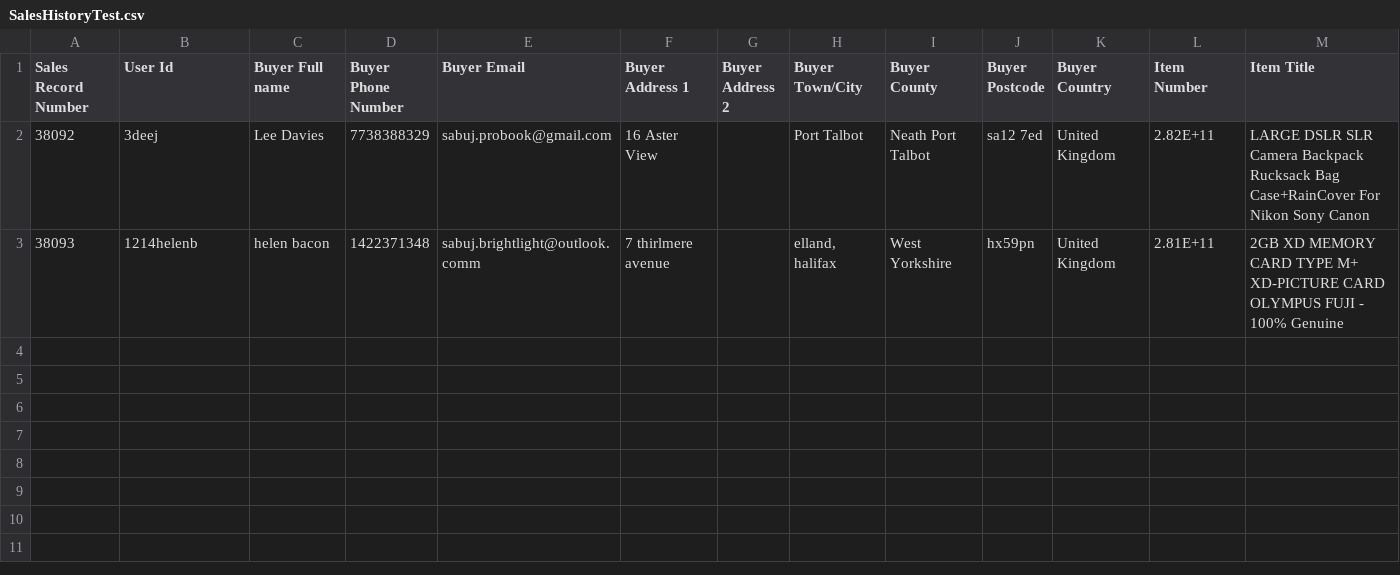
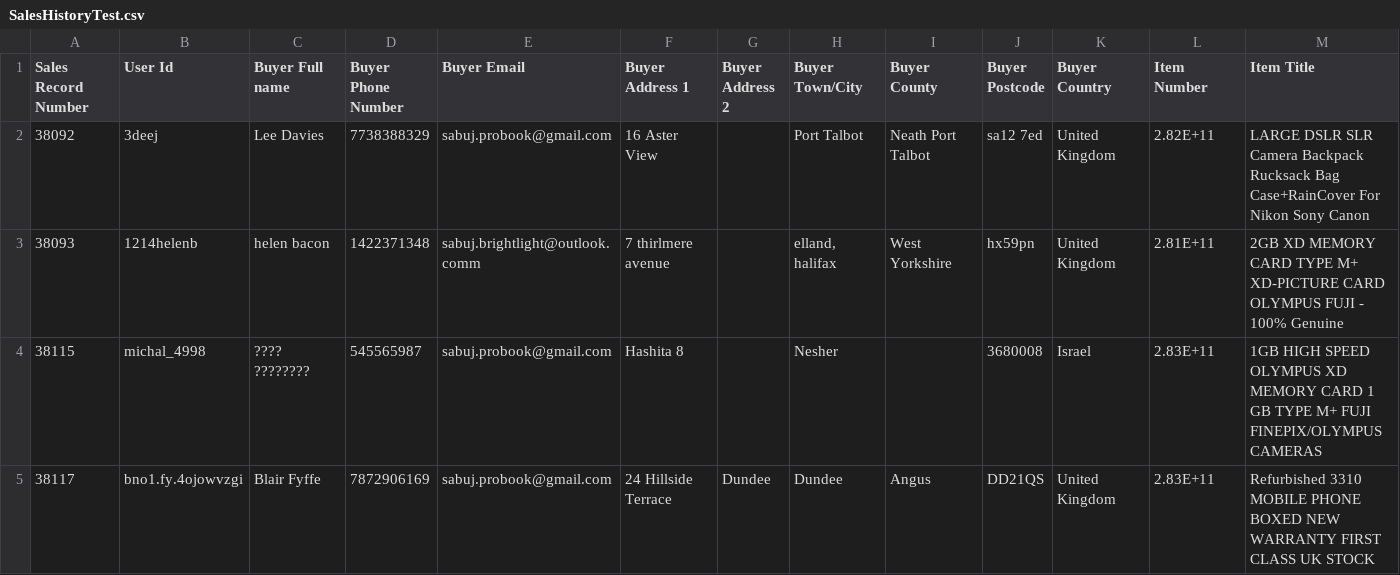
Before and after one commit to Atikur-Rahman-Sabuj/DealsDealsEmailer, a CSV file: SalesHistoryTest.csv, drawn as a sheet; only a part is shown; rows hold the shown columns only; the diff names each change by its address in the sheet, - before the commit and + after, or states it on an @@ line.

```diff
--- a/SalesHistoryTest.csv
+++ b/SalesHistoryTest.csv
+row 4: 38115 | michal_4998 | ???? ???????? | 545565987 | sabuj.probook@gmail.com | Hashita 8 |  | Nesher |  | 3680008 | Israel | 2.83E+11 | 1GB HIGH SPEED OLYMPUS XD MEMORY CARD 1 GB TYPE M+ FUJI FINEPIX/OLYMPUS CAMERAS
+row 5: 38117 | bno1.fy.4ojowvzgi | Blair Fyffe | 7872906169 | sabuj.probook@gmail.com | 24 Hillside Terrace | Dundee | Dundee | Angus | DD21QS | United Kingdom | 2.83E+11 | Refurbished 3310 MOBILE PHONE BOXED NEW WARRANTY FIRST CLASS UK STOCK
```
Also changed, not shown: 3 other files.
